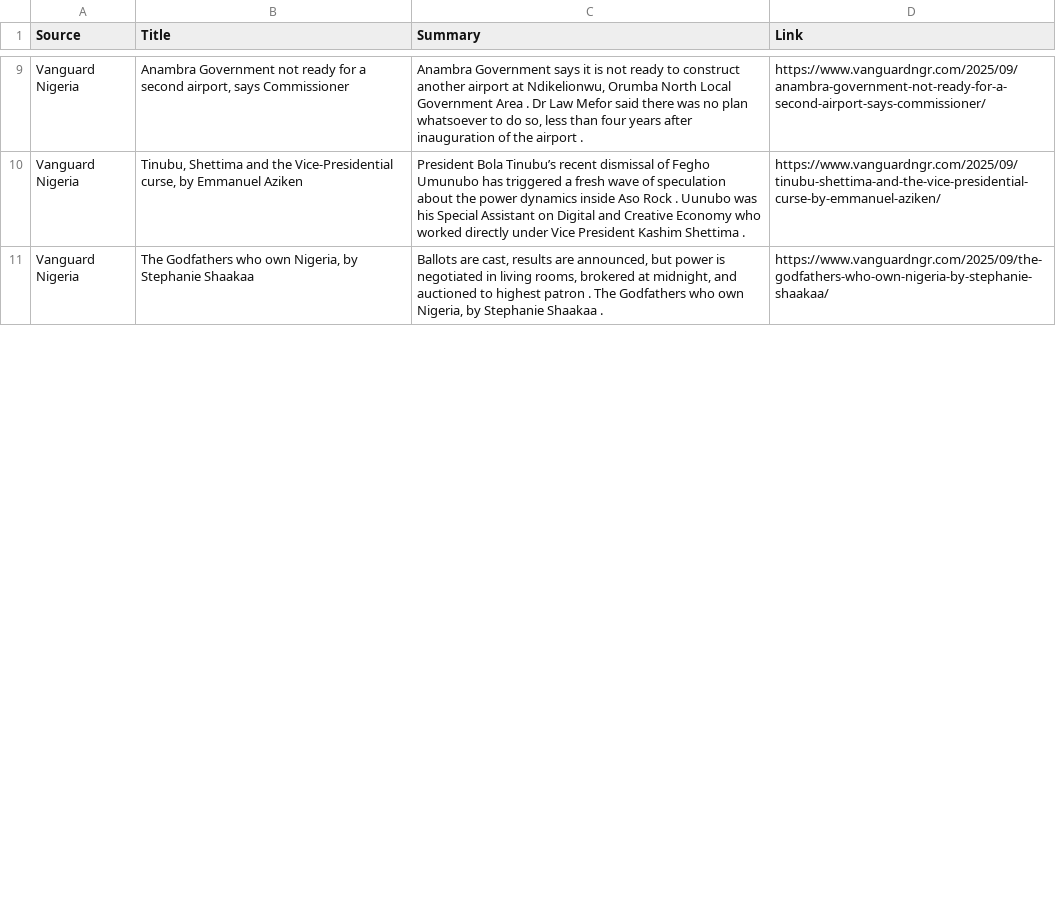
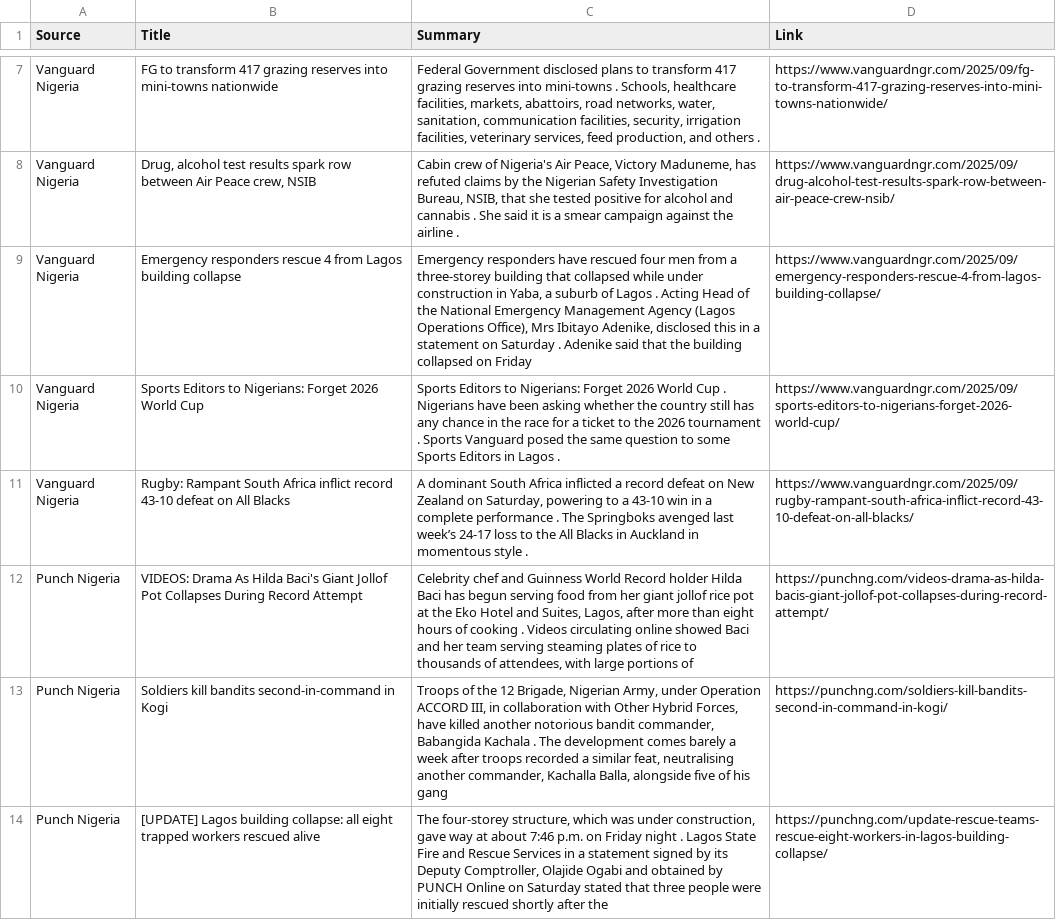
Before and after one commit to anthonob/nigerian-news-aggregator, a CSV file: summarized_news.csv, drawn as a sheet; only a part is shown, gaps mark what is left out; addresses are those after the commit; the diff covers the shown part only; the diff names each change by its address in the sheet, - before the commit and + after, or states it on an @@ line.

```diff
--- a/summarized_news.csv
+++ b/summarized_news.csv
-B7 (Title): Anambra Government not ready for a second airport, says Commissioner
+B7 (Title): FG to transform 417 grazing reserves into mini-towns nationwide
-C7 (Summary): Anambra Government says it is not ready to construct another airport at Ndikelionwu, Orumba North Local Government Area . Dr Law Mefor said there was no plan whatsoever to do so, less than four years after inauguration of the airport .
+C7 (Summary): Federal Government disclosed plans to transform 417 grazing reserves into mini-towns . Schools, healthcare facilities, markets, abattoirs, road networks, water, sanitation, communication facilities, security, irrigation facilities, veterinary services, feed production, and others .
-D7 (Link): https://www.vanguardngr.com/2025/09/anambra-government-not-ready-for-a-second-airport-says-commissioner/
+D7 (Link): https://www.vanguardngr.com/2025/09/fg-to-transform-417-grazing-reserves-into-mini-towns-nationwide/
-B8 (Title): Tinubu, Shettima and the Vice-Presidential curse, by Emmanuel Aziken
+B8 (Title): Drug, alcohol test results spark row between Air Peace crew, NSIB
-C8 (Summary): President Bola Tinubu’s recent dismissal of Fegho Umunubo has triggered a fresh wave of speculation about the power dynamics inside Aso Rock . Uunubo was his Special Assistant on Digital and Creative Economy who worked directly under Vice President Kashim Shettima .
+C8 (Summary): Cabin crew of Nigeria's Air Peace, Victory Maduneme, has refuted claims by the Nigerian Safety Investigation Bureau, NSIB, that she tested positive for alcohol and cannabis . She said it is a smear campaign against the airline .
-D8 (Link): https://www.vanguardngr.com/2025/09/tinubu-shettima-and-the-vice-presidential-curse-by-emmanuel-aziken/
+D8 (Link): https://www.vanguardngr.com/2025/09/drug-alcohol-test-results-spark-row-between-air-peace-crew-nsib/
+row 9: Vanguard Nigeria | Emergency responders rescue 4 from Lagos building collapse | Emergency responders have rescued four men from a three-storey building that collapsed while under construction in Yaba, a suburb of Lagos . Acting Head of the National Emergency Management Agency (Lagos Operations Office), Mrs Ibitayo Adenike, disclosed this in a statement on Saturday . Adenike said that the building collapsed on Friday | https://www.vanguardngr.com/2025/09/emergency-responders-rescue-4-from-lagos-building-collapse/
+row 10: Vanguard Nigeria | Sports Editors to Nigerians: Forget 2026 World Cup | Sports Editors to Nigerians: Forget 2026 World Cup . Nigerians have been asking whether the country still has any chance in the race for a ticket to the 2026 tournament . Sports Vanguard posed the same question to some Sports Editors in Lagos . | https://www.vanguardngr.com/2025/09/sports-editors-to-nigerians-forget-2026-world-cup/
-B11 (Title): The Godfathers who own Nigeria, by Stephanie Shaakaa
+B11 (Title): Rugby: Rampant South Africa inflict record 43-10 defeat on All Blacks
-C11 (Summary): Ballots are cast, results are announced, but power is negotiated in living rooms, brokered at midnight, and auctioned to highest patron . The Godfathers who own Nigeria, by Stephanie Shaakaa .
+C11 (Summary): A dominant South Africa inflicted a record defeat on New Zealand on Saturday, powering to a 43-10 win in a complete performance . The Springboks avenged last week’s 24-17 loss to the All Blacks in Auckland in momentous style .
-D11 (Link): https://www.vanguardngr.com/2025/09/the-godfathers-who-own-nigeria-by-stephanie-shaakaa/
+D11 (Link): https://www.vanguardngr.com/2025/09/rugby-rampant-south-africa-inflict-record-43-10-defeat-on-all-blacks/
+row 12: Punch Nigeria | VIDEOS: Drama As Hilda Baci's Giant Jollof Pot Collapses During Record Attempt | Celebrity chef and Guinness World Record holder Hilda Baci has begun serving food from her giant jollof rice pot at the Eko Hotel and Suites, Lagos, after more than eight hours of cooking . Videos circulating online showed Baci and her team serving steaming plates of rice to thousands of attendees, with large portions of | https://punchng.com/videos-drama-as-hilda-bacis-giant-jollof-pot-collapses-during-record-attempt/
+row 13: Punch Nigeria | Soldiers kill bandits second-in-command in Kogi | Troops of the 12 Brigade, Nigerian Army, under Operation ACCORD III, in collaboration with Other Hybrid Forces, have killed another notorious bandit commander, Babangida Kachala . The development comes barely a week after troops recorded a similar feat, neutralising another commander, Kachalla Balla, alongside five of his gang | https://punchng.com/soldiers-kill-bandits-second-in-command-in-kogi/
+row 14: Punch Nigeria | [UPDATE] Lagos building collapse: all eight trapped workers rescued alive | The four-storey structure, which was under construction, gave way at about 7:46 p.m. on Friday night . Lagos State Fire and Rescue Services in a statement signed by its Deputy Comptroller, Olajide Ogabi and obtained by PUNCH Online on Saturday stated that three people were initially rescued shortly after the | https://punchng.com/update-rescue-teams-rescue-eight-workers-in-lagos-building-collapse/
```
Also changed, not shown: 1 added row, 6 removed rows and 18 edited cells elsewhere in this file.
